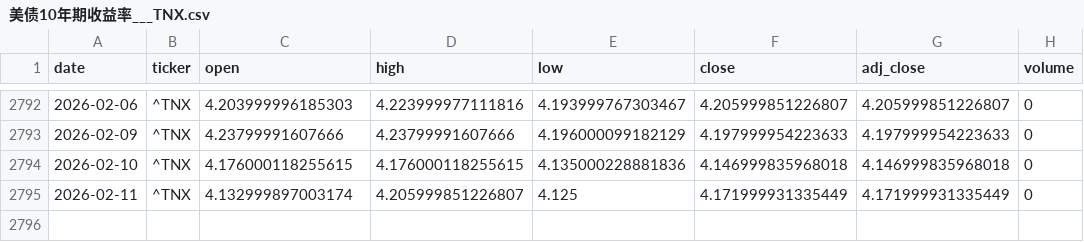
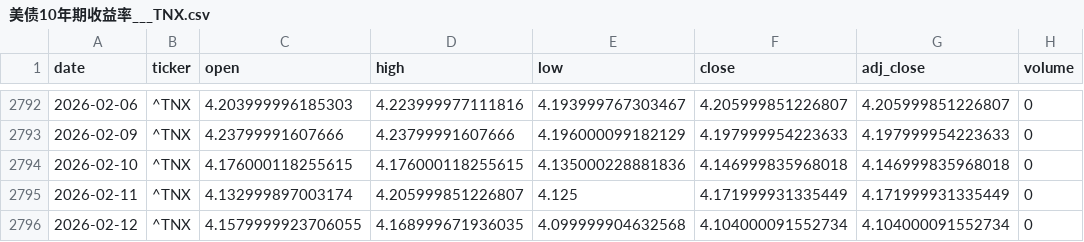
Before and after one commit to zid036116-ship-it/-, a CSV file: docs/market_data/美债10年期收益率___TNX.csv, drawn as a sheet; only a part is shown, gaps mark what is left out.

Commit message:
auto: update market_data 2026-02-12T20:54:57Z

```diff
--- a/docs/market_data/美债10年期收益率___TNX.csv
+++ b/docs/market_data/美债10年期收益率___TNX.csv
@@ -2795 +2795,2 @@
 2026-02-11,^TNX,4.132999897003174,4.205999851226807,4.125,4.171999931335449,4.171999931335449,0
+2026-02-12,^TNX,4.1579999923706055,4.168999671936035,4.099999904632568,4.104000091552734,4.104000091552734,0
```
Also changed, not shown: docs/market_data/EuroStoxx50 欧洲斯托克50___STOXX50E.csv, docs/market_data/S_P500 标普500___GSPC.csv, 5 other files.
